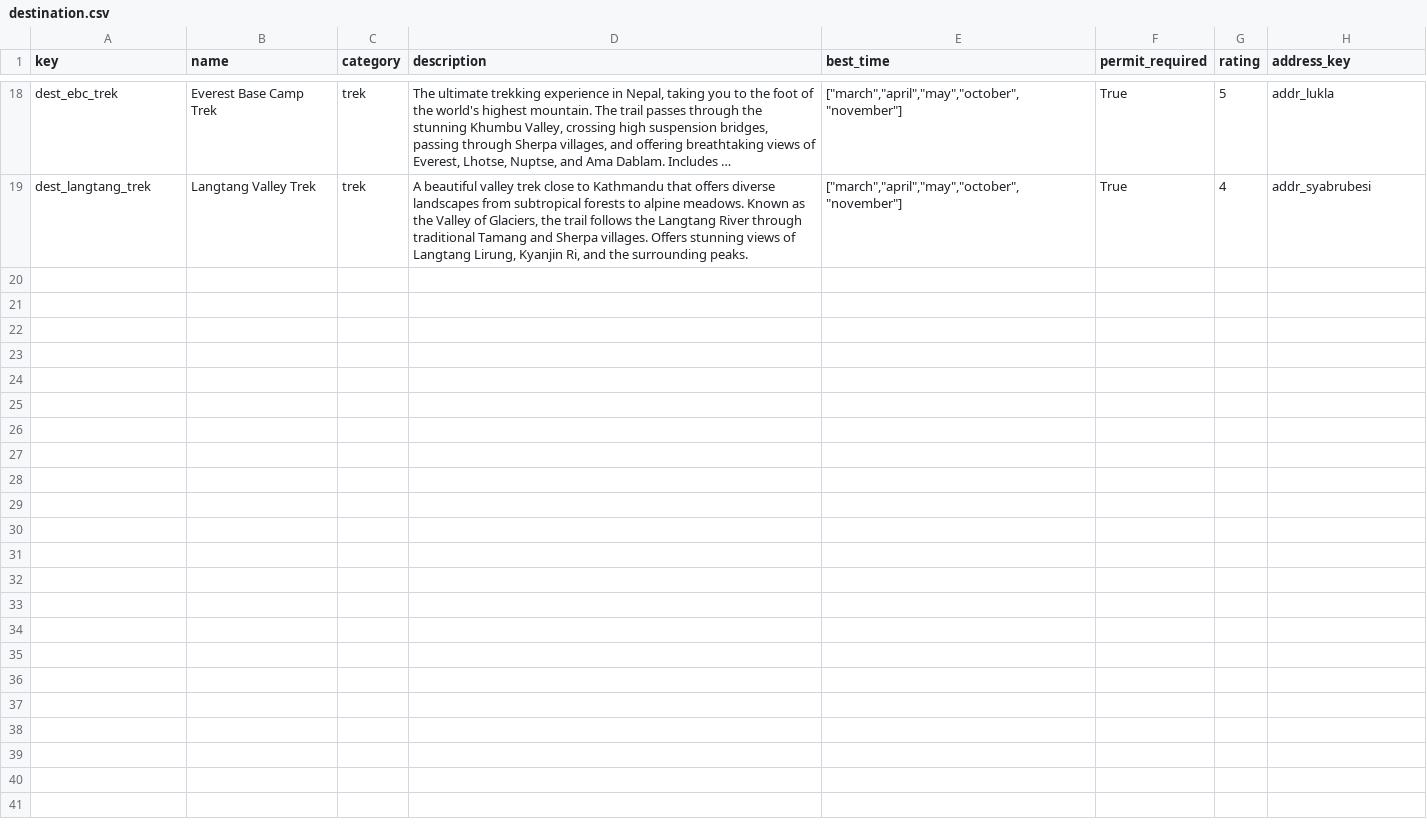
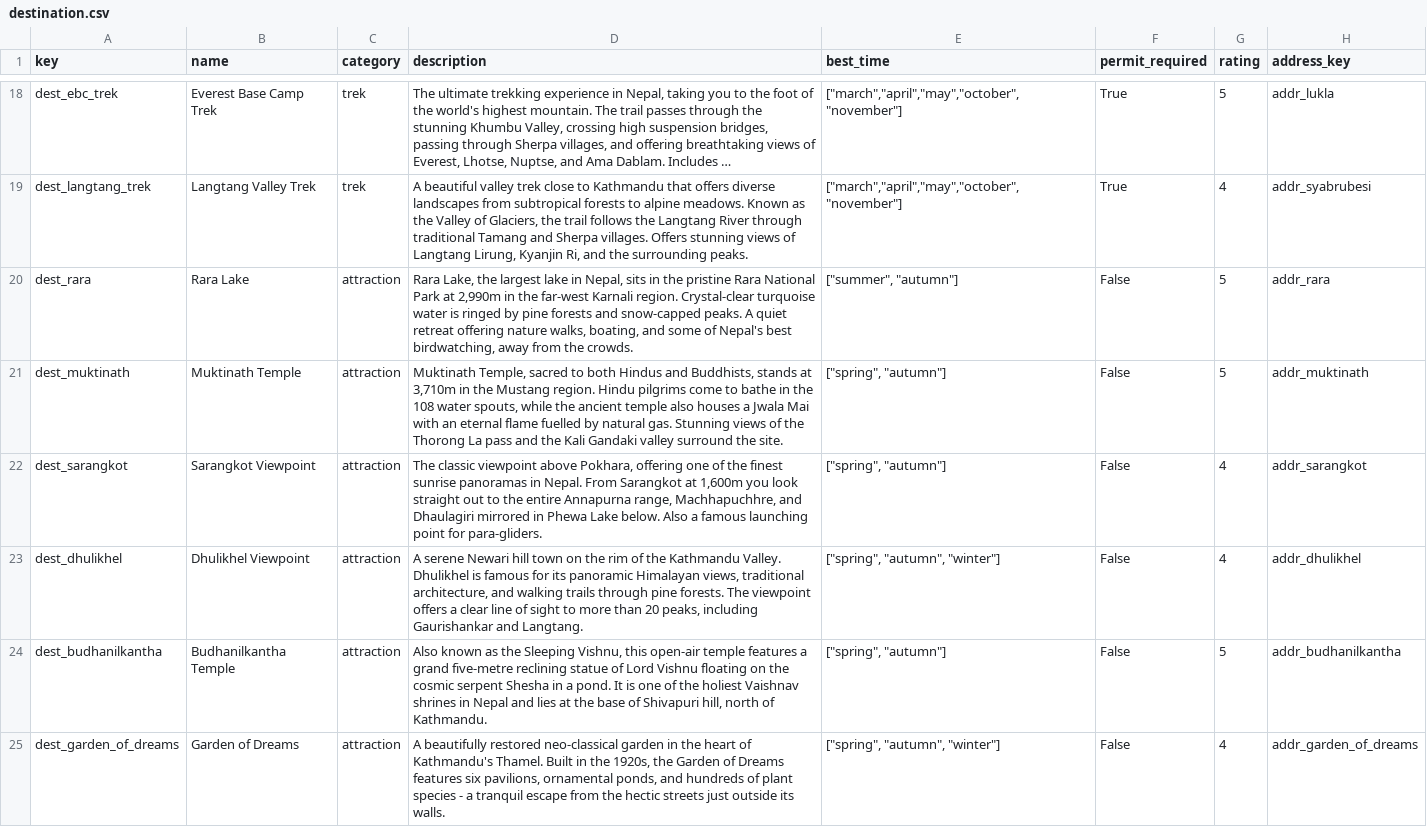
Before and after one commit to UjjwalStha20/smart_travel_backend, a CSV file: data/destination.csv, drawn as a sheet; only a part is shown, gaps mark what is left out; long unchanged cells end in …; the diff covers the shown part only; the diff names each change by its address in the sheet, - before the commit and + after, or states it on an @@ line.

Commit message:
feat: expand seed catalog to 30+ rows per table and make seed CSV-driven

```diff
--- a/data/destination.csv
+++ b/data/destination.csv
+row 20: dest_rara | Rara Lake | attraction | Rara Lake, the largest lake in Nepal, sits in the pristine Rara National Park at 2,990m in the far-west Karnali region. Crystal-clear turquoise water is ringed by pine forests and snow-capped peaks. A quiet retreat offering nature walks, boating, and some of Nepal's best birdwatching, away from the crowds. | ["summer", "autumn"] | False | 5 | addr_rara
+row 21: dest_muktinath | Muktinath Temple | attraction | Muktinath Temple, sacred to both Hindus and Buddhists, stands at 3,710m in the Mustang region. Hindu pilgrims come to bathe in the 108 water spouts, while the ancient temple also houses a Jwala Mai with an eternal flame fuelled by natural gas. Stunning views of the Thorong La pass and the Kali Gandaki valley surround the site. | ["spring", "autumn"] | False | 5 | addr_muktinath
+row 22: dest_sarangkot | Sarangkot Viewpoint | attraction | The classic viewpoint above Pokhara, offering one of the finest sunrise panoramas in Nepal. From Sarangkot at 1,600m you look straight out to the entire Annapurna range, Machhapuchhre, and Dhaulagiri mirrored in Phewa Lake below. Also a famous launching point for para-gliders. | ["spring", "autumn"] | False | 4 | addr_sarangkot
+row 23: dest_dhulikhel | Dhulikhel Viewpoint | attraction | A serene Newari hill town on the rim of the Kathmandu Valley. Dhulikhel is famous for its panoramic Himalayan views, traditional architecture, and walking trails through pine forests. The viewpoint offers a clear line of sight to more than 20 peaks, including Gaurishankar and Langtang. | ["spring", "autumn", "winter"] | False | 4 | addr_dhulikhel
+row 24: dest_budhanilkantha | Budhanilkantha Temple | attraction | Also known as the Sleeping Vishnu, this open-air temple features a grand five-metre reclining statue of Lord Vishnu floating on the cosmic serpent Shesha in a pond. It is one of the holiest Vaishnav shrines in Nepal and lies at the base of Shivapuri hill, north of Kathmandu. | ["spring", "autumn"] | False | 5 | addr_budhanilkantha
+row 25: dest_garden_of_dreams | Garden of Dreams | attraction | A beautifully restored neo-classical garden in the heart of Kathmandu's Thamel. Built in the 1920s, the Garden of Dreams features six pavilions, ornamental ponds, and hundreds of plant species - a tranquil escape from the hectic streets just outside its walls. | ["spring", "autumn", "winter"] | False | 4 | addr_garden_of_dreams
```
Also changed, not shown: 6 added rows elsewhere in this file, data/accommodation.csv, data/address.csv, 10 other files.
